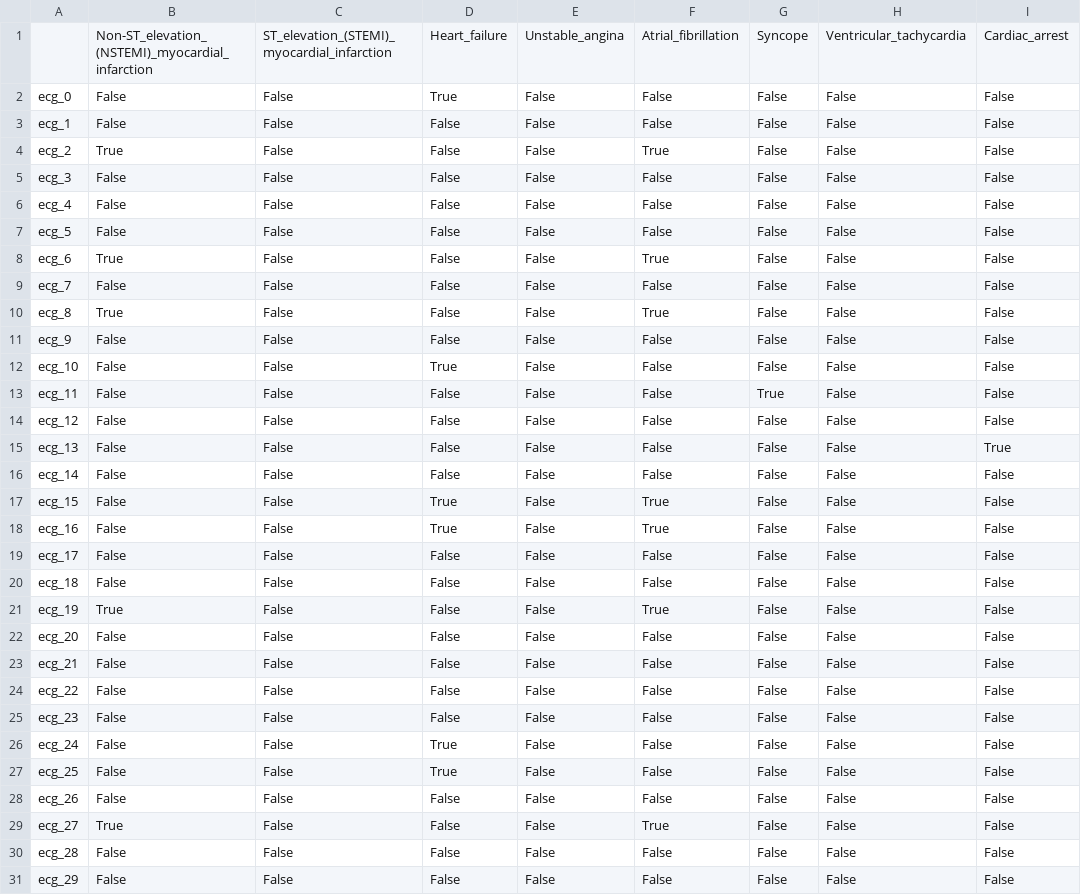
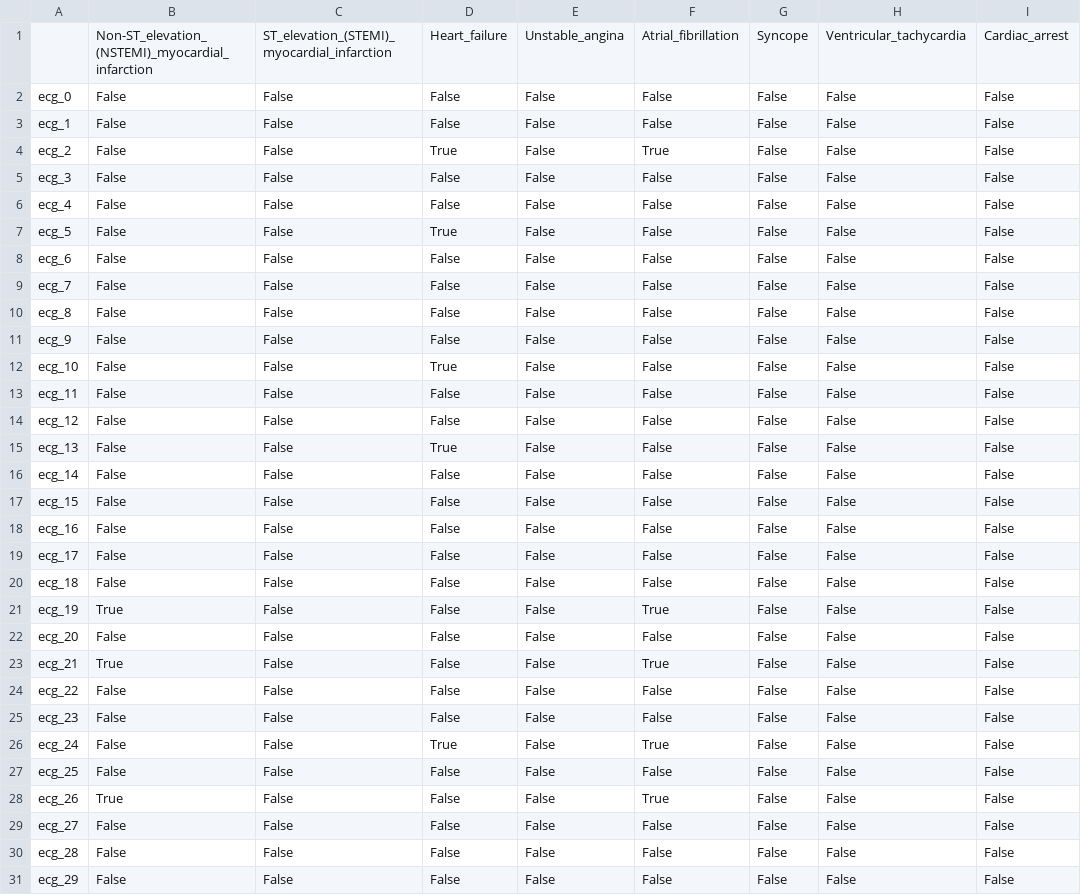
Before and after one commit to imilas/ECG_Dx_ABHealth, a CSV file: demo_data/demo_labels.csv, drawn as a sheet; only a part is shown; the diff covers the shown part only; the diff names each change by its address in the sheet, - before the commit and + after, or states it on an @@ line.

```diff
--- a/demo_data/demo_labels.csv
+++ b/demo_data/demo_labels.csv
-D2: True
+D2: False
-B4: True
+B4: False
-D4: False
+D4: True
-D7: False
+D7: True
-B8: True
+B8: False
-F8: True
+F8: False
-B10: True
+B10: False
-F10: True
+F10: False
-G13: True
+G13: False
-D15: False
+D15: True
-I15: True
+I15: False
-D17:D18: True
+D17:D18: False
-F17:F18: True
+F17:F18: False
-B23: False
+B23: True
-F23: False
+F23: True
-F26: False
+F26: True
-D27: True
+D27: False
-B28: False
+B28: True
-F28: False
+F28: True
-B29: True
+B29: False
-F29: True
+F29: False
```
Also changed, not shown: 79 edited cells elsewhere in this file, 3 other files.
